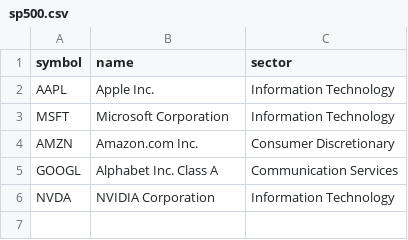
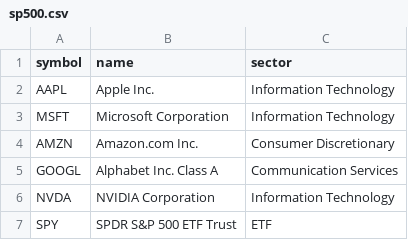
Before and after one commit to AlexKirkup90/llm-quant-retail, a CSV file: data/cache/reference/sp500.csv, drawn as a sheet; the diff names each change by its address in the sheet, - before the commit and + after, or states it on an @@ line.

Commit message:
Add SPY to S&P 500 reference data

```diff
--- a/data/cache/reference/sp500.csv
+++ b/data/cache/reference/sp500.csv
+row 7: SPY | SPDR S&P 500 ETF Trust | ETF
```
